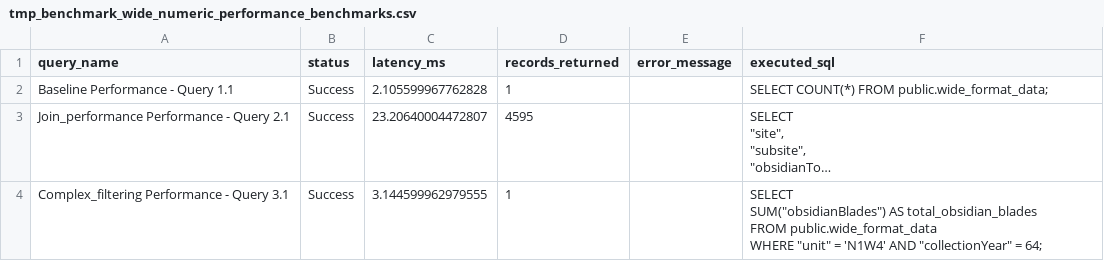
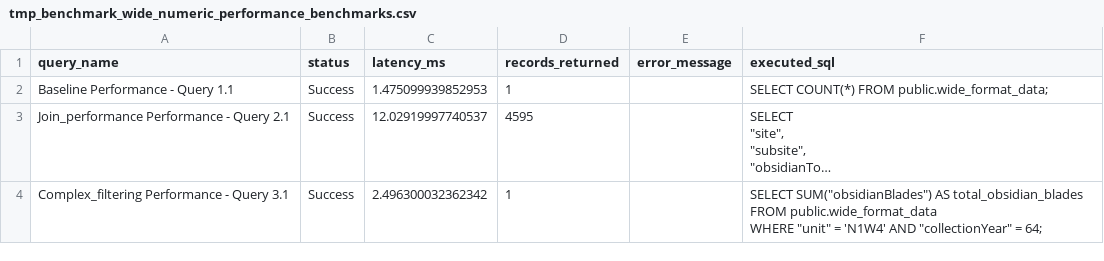
Before and after one commit to rcesaret/DigitalTMP, a CSV file: phases/01_LegacyDB/outputs/metrics/tmp_benchmark_wide_numeric_performance_benchmarks.csv, drawn as a sheet; long unchanged cells end in …; the diff names each change by its address in the sheet, - before the commit and + after, or states it on an @@ line.

```diff
--- a/phases/01_LegacyDB/outputs/metrics/tmp_benchmark_wide_numeric_performance_benchmarks.csv
+++ b/phases/01_LegacyDB/outputs/metrics/tmp_benchmark_wide_numeric_performance_benchmarks.csv
-C2 (latency_ms): 2.105599967762828
+C2 (latency_ms): 1.475099939852953
-C3 (latency_ms): 23.20640004472807
+C3 (latency_ms): 12.02919997740537
-C4 (latency_ms): 3.144599962979555
+C4 (latency_ms): 2.496300032362342
-F4 (executed_sql): …= 64;
+F4 (executed_sql): …= 64;
```
Also changed, not shown: phases/01_LegacyDB/outputs/metrics/TMP_DF10_performance_benchmarks.csv, phases/01_LegacyDB/outputs/metrics/TMP_REAN_DF2_performance_benchmarks.csv, 12 other files.
